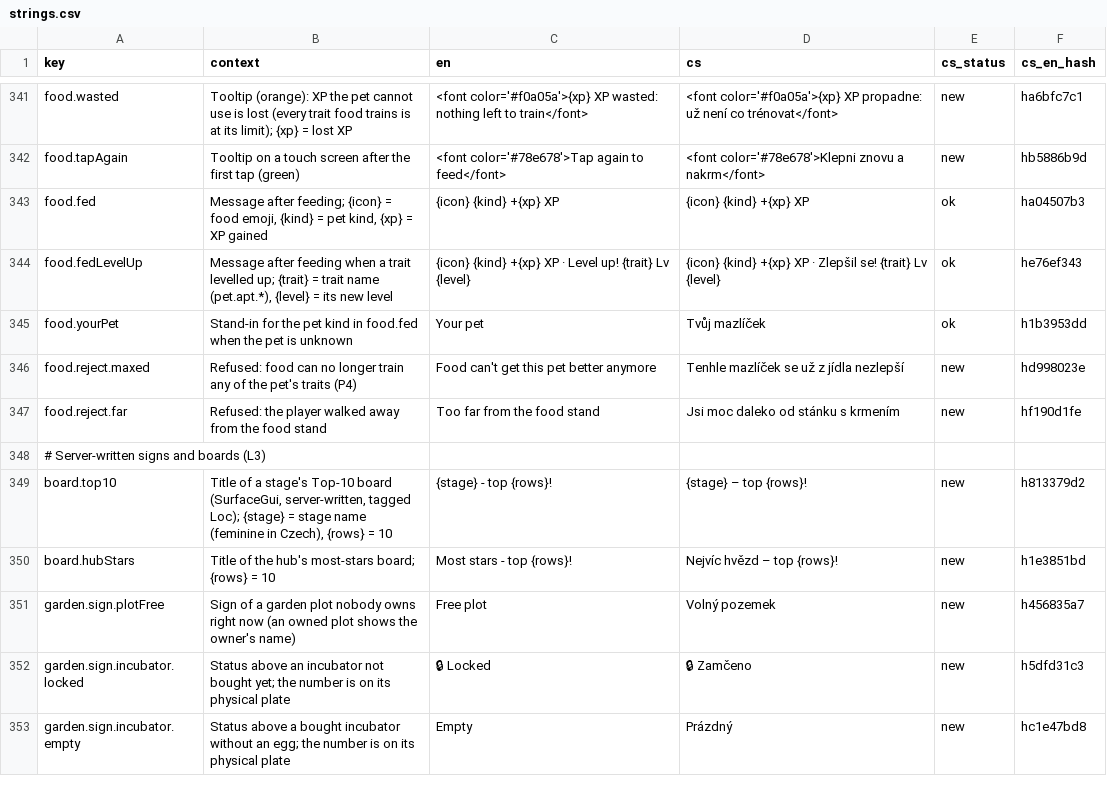
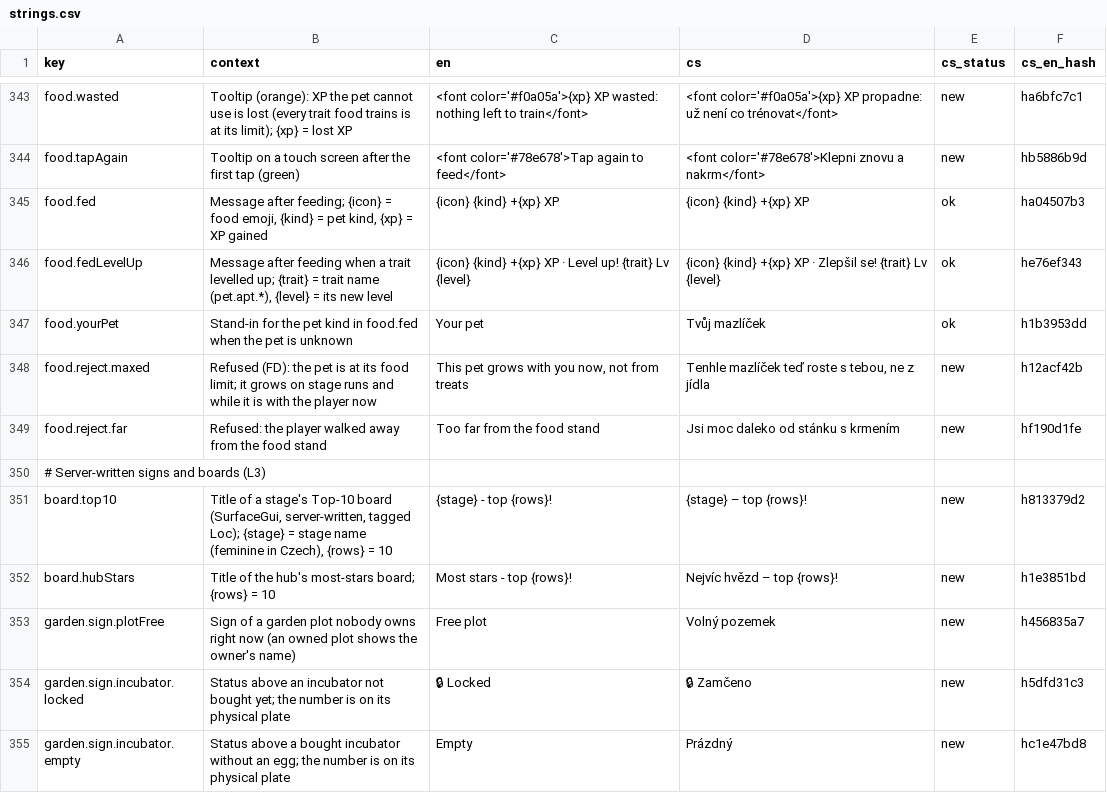
Before and after one commit to ales-re-sources/Pawvest, a CSV file: localization/strings.csv, drawn as a sheet; only a part is shown, gaps mark what is left out; the diff covers the shown part only.

```diff
--- a/localization/strings.csv
+++ b/localization/strings.csv
@@ -345,3 +347,3 @@ food.fedLevelUp,"Message after feeding when a trait levelled up; {trait} = trait
 food.yourPet,Stand-in for the pet kind in food.fed when the pet is unknown,Your pet,Tvůj mazlíček,ok,h1b3953dd
-food.reject.maxed,Refused: food can no longer train any of the pet's traits (P4),Food can't get this pet better anymore,Tenhle mazlíček se už z jídla nezlepší,new,hd998023e
+food.reject.maxed,Refused (FD): the pet is at its food limit; it grows on stage runs and while it is with the player now,"This pet grows with you now, not from treats","Tenhle mazlíček teď roste s tebou, ne z jídla",new,h12acf42b
 food.reject.far,Refused: the player walked away from the food stand,Too far from the food stand,Jsi moc daleko od stánku s krmením,new,hf190d1fe
```
Also changed, not shown: 4 added rows, 1 removed row and 21 edited cells elsewhere in this file, 22 other files.
